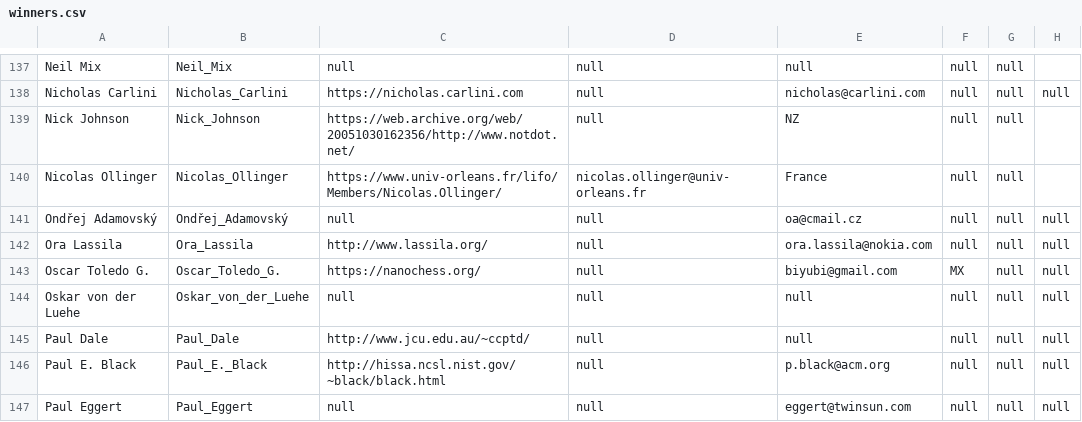
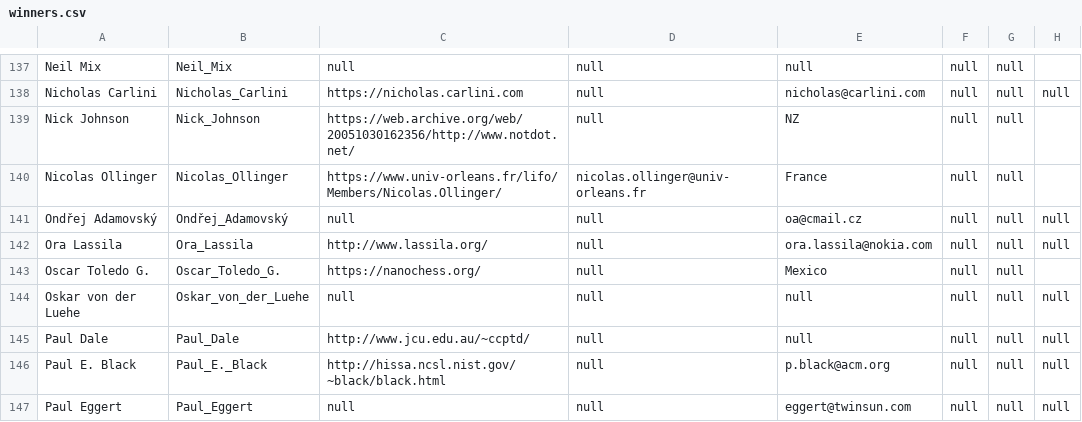
Before and after one commit to lcn2/trim-temp-test-ioccc, a CSV file: tmp/winners.csv, drawn as a sheet; only a part is shown, gaps mark what is left out.

Commit message:
Fix Toledo author information
He has a different website (which was already in winners.html and
winners.csv but was not in the README.md files) so I've updated them
all. I also removed the email as there is no guarantee that it's even
valid any more; the last time he won (he noted he did not participate
again as he won five times and wanted to give other their chances) was
2011 and his website does not include an email.

```diff
--- a/tmp/winners.csv
+++ b/tmp/winners.csv
@@ -142,3 +142,3 @@ Ondřej Adamovský,Ondřej_Adamovský,null,null,oa@cmail.cz,null,null,null
 Ora Lassila,Ora_Lassila,http://www.lassila.org/,null,ora.lassila@nokia.com,null,null,null
-Oscar Toledo G.,Oscar_Toledo_G.,https://nanochess.org/,null,biyubi@gmail.com,MX,null,null
+Oscar Toledo G.,Oscar_Toledo_G.,https://nanochess.org/,null,Mexico,null,null
 Oskar von der Luehe,Oskar_von_der_Luehe,null,null,null,null,null,null
```
Also changed, not shown: 5 other files.
